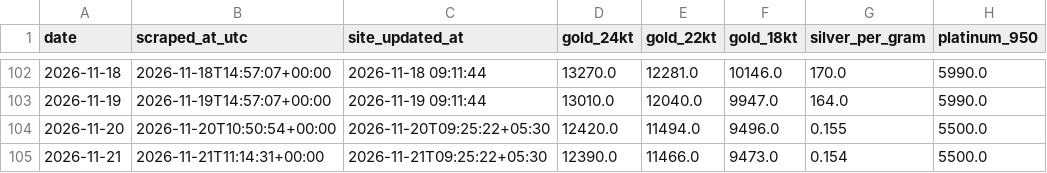
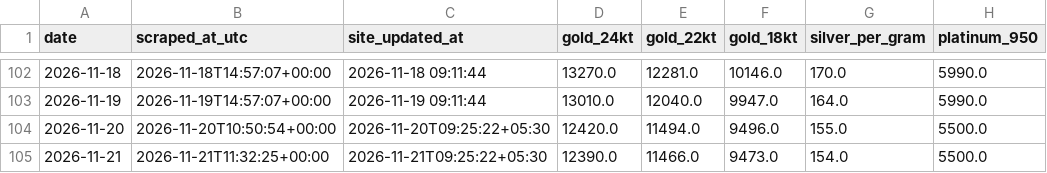
Before and after one commit to prasad-nimbalkar/bullion-ledger, a CSV file: bullion_history.csv, drawn as a sheet; only a part is shown, gaps mark what is left out; the diff names each change by its address in the sheet, - before the commit and + after, or states it on an @@ line.

Commit message:
Update silver value normalization to use per gram and adjust automated scraper time format

```diff
--- a/bullion_history.csv
+++ b/bullion_history.csv
-G104 (silver_per_gram): 0.155
+G104 (silver_per_gram): 155.0
-B105 (scraped_at_utc): 2026-11-21T11:14:31+00:00
+B105 (scraped_at_utc): 2026-11-21T11:32:25+00:00
-G105 (silver_per_gram): 0.154
+G105 (silver_per_gram): 154.0
```
Also changed, not shown: 2 other files.
